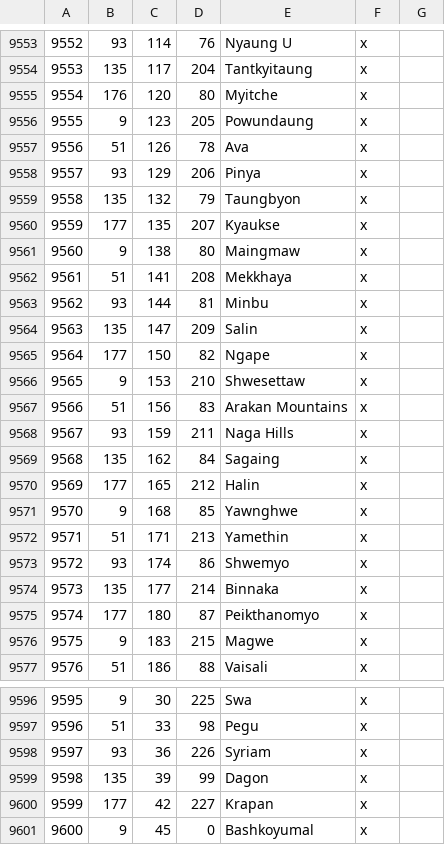
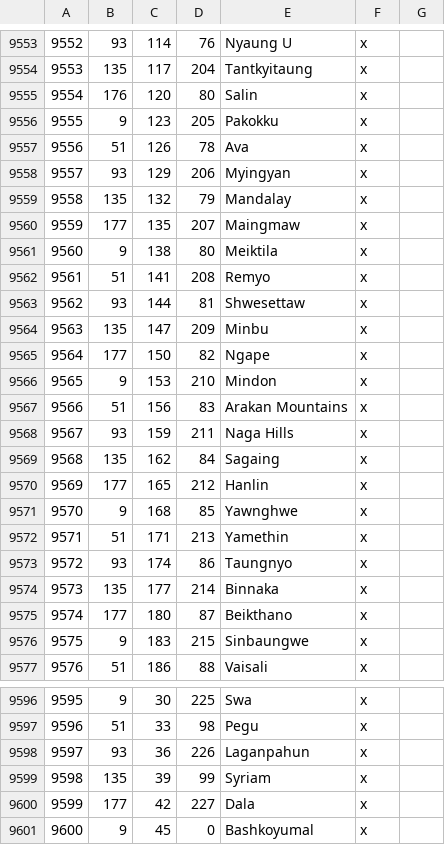
Before and after one commit to Rajas-of-Indochina/mod, a CSV file: indochina/map_data/definition.csv, drawn as a sheet; only a part is shown, gaps mark what is left out; the diff covers the shown part only.

```diff
--- a/indochina/map_data/definition.csv
+++ b/indochina/map_data/definition.csv
@@ -9554,14 +9554,14 @@
 9553;135;117;204;Tantkyitaung;x;
-9554;176;120;80;Myitche;x;
-9555;9;123;205;Powundaung;x;
+9554;176;120;80;Salin;x;
+9555;9;123;205;Pakokku;x;
 9556;51;126;78;Ava;x;
-9557;93;129;206;Pinya;x;
-9558;135;132;79;Taungbyon;x;
-9559;177;135;207;Kyaukse;x;
-9560;9;138;80;Maingmaw;x;
-9561;51;141;208;Mekkhaya;x;
-9562;93;144;81;Minbu;x;
-9563;135;147;209;Salin;x;
+9557;93;129;206;Myingyan;x;
+9558;135;132;79;Mandalay;x;
+9559;177;135;207;Maingmaw;x;
+9560;9;138;80;Meiktila;x;
+9561;51;141;208;Remyo;x;
+9562;93;144;81;Shwesettaw;x;
+9563;135;147;209;Minbu;x;
 9564;177;150;82;Ngape;x;
-9565;9;153;210;Shwesettaw;x;
+9565;9;153;210;Mindon;x;
 9566;51;156;83;Arakan Mountains;x;
@@ -9569,9 +9569,9 @@
 9568;135;162;84;Sagaing;x;
-9569;177;165;212;Halin;x;
+9569;177;165;212;Hanlin;x;
 9570;9;168;85;Yawnghwe;x;
 9571;51;171;213;Yamethin;x;
-9572;93;174;86;Shwemyo;x;
+9572;93;174;86;Taungnyo;x;
 9573;135;177;214;Binnaka;x;
-9574;177;180;87;Peikthanomyo;x;
-9575;9;183;215;Magwe;x;
+9574;177;180;87;Beikthano;x;
+9575;9;183;215;Sinbaungwe;x;
 9576;51;186;88;Vaisali;x;
@@ -9597,5 +9597,5 @@
 9596;51;33;98;Pegu;x;
-9597;93;36;226;Syriam;x;
-9598;135;39;99;Dagon;x;
-9599;177;42;227;Krapan;x;
+9597;93;36;226;Laganpahun;x;
+9598;135;39;99;Syriam;x;
+9599;177;42;227;Dala;x;
 9600;9;45;0;Bashkoyumal;x;
```
Also changed, not shown: 59 edited cells elsewhere in this file.
